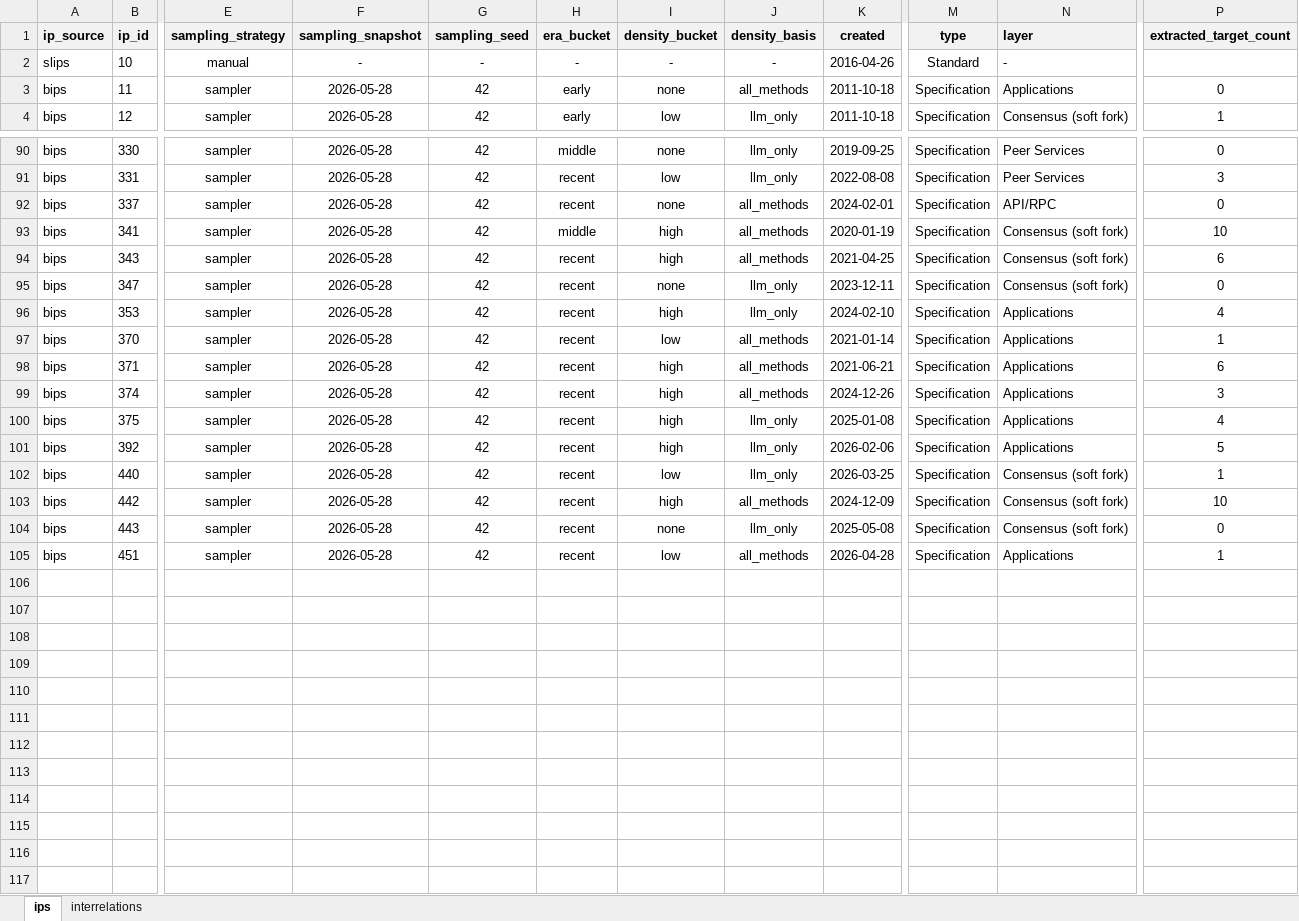
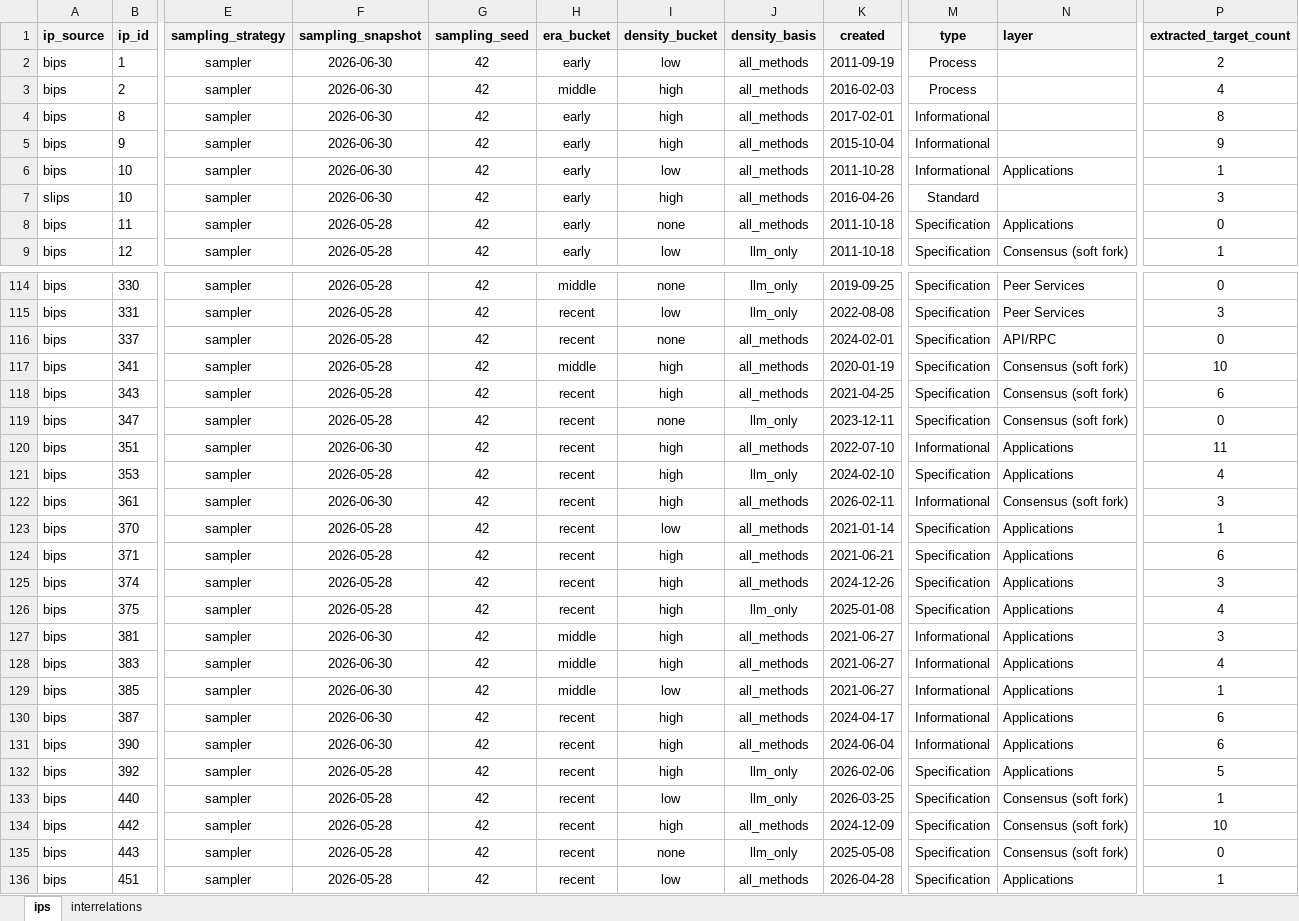
Before and after one commit to SEG-UNIBE/cdv-explorer, an Excel workbook: ip_data/bitcoin/ground_truth/ground_truth.xlsx, sheet ips, drawn as a sheet; only a part is shown, gaps mark what is left out; values as stored, in another font and other column widths than the file's, no borders; conditional formats not drawn; addresses are those after the commit; rows hold the shown columns only; the diff covers the shown part only; the diff names each change by its address in the sheet, - before the commit and + after, or states it on an @@ line.

```diff
--- a/ip_data/bitcoin/ground_truth/ground_truth.xlsx (sheet ips)
+++ b/ip_data/bitcoin/ground_truth/ground_truth.xlsx (sheet ips)
+row 2: bips | 1 | sampler | 2026-06-30 | 42 | early | low | all_methods | 2011-09-19 | Process |  | 2
+row 3: bips | 2 | sampler | 2026-06-30 | 42 | middle | high | all_methods | 2016-02-03 | Process |  | 4
+row 4: bips | 8 | sampler | 2026-06-30 | 42 | early | high | all_methods | 2017-02-01 | Informational |  | 8
+row 5: bips | 9 | sampler | 2026-06-30 | 42 | early | high | all_methods | 2015-10-04 | Informational |  | 9
+row 6: bips | 10 | sampler | 2026-06-30 | 42 | early | low | all_methods | 2011-10-28 | Informational | Applications | 1
-E7 (sampling_strategy): manual
+E7 (sampling_strategy): sampler
-F7 (sampling_snapshot): -
+F7 (sampling_snapshot): 2026-06-30
-G7 (sampling_seed): -
+G7 (sampling_seed): 42
-H7 (era_bucket): -
+H7 (era_bucket): early
-I7 (density_bucket): -
+I7 (density_bucket): high
-J7 (density_basis): -
+J7 (density_basis): all_methods
-N7 (layer): -
+N7 (layer): (empty)
-P7 (extracted_target_count): (empty)
+P7 (extracted_target_count): 3
+row 120: bips | 351 | sampler | 2026-06-30 | 42 | recent | high | all_methods | 2022-07-10 | Informational | Applications | 11
+row 122: bips | 361 | sampler | 2026-06-30 | 42 | recent | high | all_methods | 2026-02-11 | Informational | Consensus (soft fork) | 3
+row 127: bips | 381 | sampler | 2026-06-30 | 42 | middle | high | all_methods | 2021-06-27 | Informational | Applications | 3
+row 128: bips | 383 | sampler | 2026-06-30 | 42 | middle | high | all_methods | 2021-06-27 | Informational | Applications | 4
+row 129: bips | 385 | sampler | 2026-06-30 | 42 | middle | low | all_methods | 2021-06-27 | Informational | Applications | 1
+row 130: bips | 387 | sampler | 2026-06-30 | 42 | recent | high | all_methods | 2024-04-17 | Informational | Applications | 6
+row 131: bips | 390 | sampler | 2026-06-30 | 42 | recent | high | all_methods | 2024-06-04 | Informational | Applications | 6
```
Also changed, not shown: 19 added rows and 83 edited cells elsewhere in this sheet, 6 other files.
